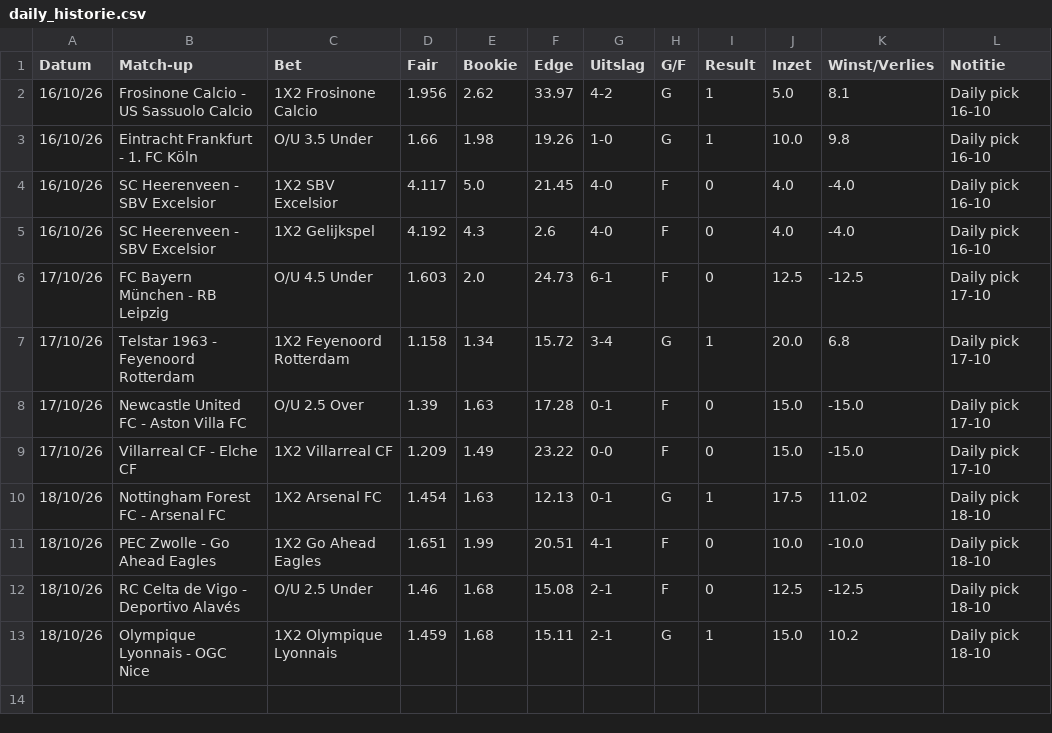
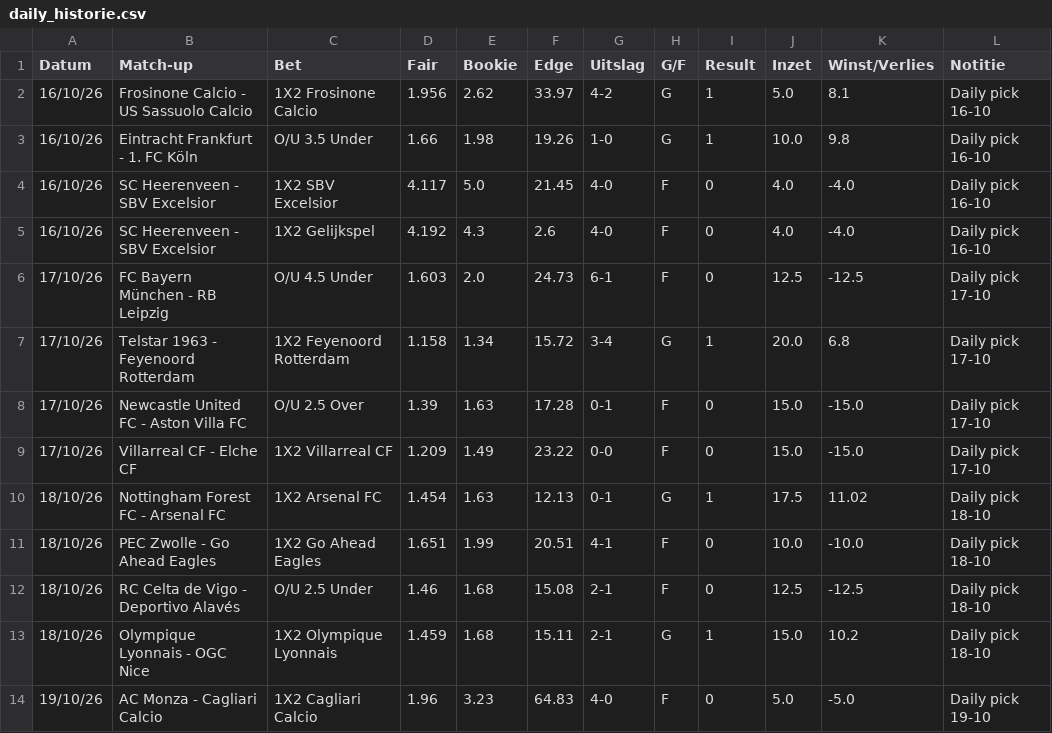
Before and after one commit to Player87887/Johnsballiebets, a CSV file: picks/daily_historie.csv, drawn as a sheet.

Commit message:
Daily picks: 1 uitslag(en) bijgewerkt

```diff
--- a/picks/daily_historie.csv
+++ b/picks/daily_historie.csv
@@ -13 +13,2 @@ Datum,Match-up,Bet,Fair,Bookie,Edge,Uitslag,G/F,Result,Inzet,Winst/Verlies,Notit
 18/10/26,Olympique Lyonnais - OGC Nice,1X2 Olympique Lyonnais,1.459,1.68,15.11,2-1,G,1,15.0,10.2,Daily pick 18-10
+19/10/26,AC Monza - Cagliari Calcio,1X2 Cagliari Calcio,1.96,3.23,64.83,4-0,F,0,5.0,-5.0,Daily pick 19-10
```
